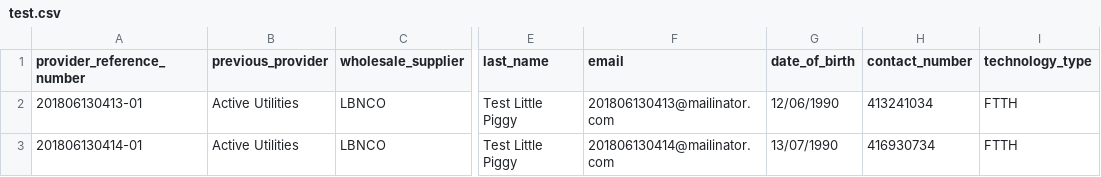
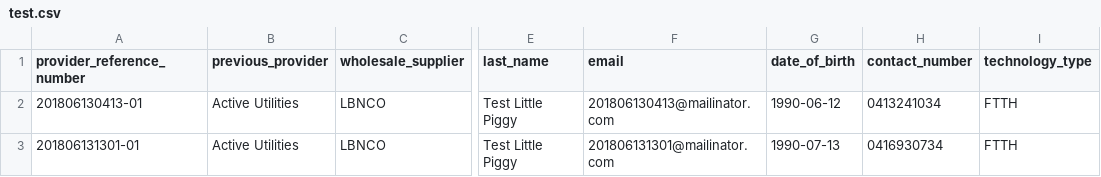
Before and after one commit to svenamaysim/abb_bulk_migrator, a CSV file: test.csv, drawn as a sheet; only a part is shown, gaps mark what is left out; the diff names each change by its address in the sheet, - before the commit and + after, or states it on an @@ line.

```diff
--- a/test.csv
+++ b/test.csv
-G2 (date_of_birth): 12/06/1990
+G2 (date_of_birth): 1990-06-12
-H2 (contact_number): 413241034
+H2 (contact_number): 0413241034
-A3 (provider_reference_number): 201806130414-01
+A3 (provider_reference_number): 201806131301-01
-F3 (email): 201806130414@mailinator.com
+F3 (email): 201806131301@mailinator.com
-G3 (date_of_birth): 13/07/1990
+G3 (date_of_birth): 1990-07-13
-H3 (contact_number): 416930734
+H3 (contact_number): 0416930734
```
Also changed, not shown: 1 other file.
